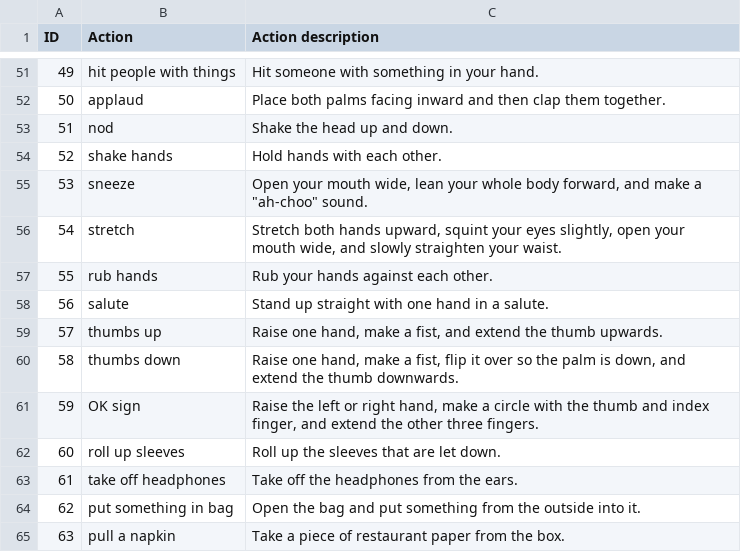
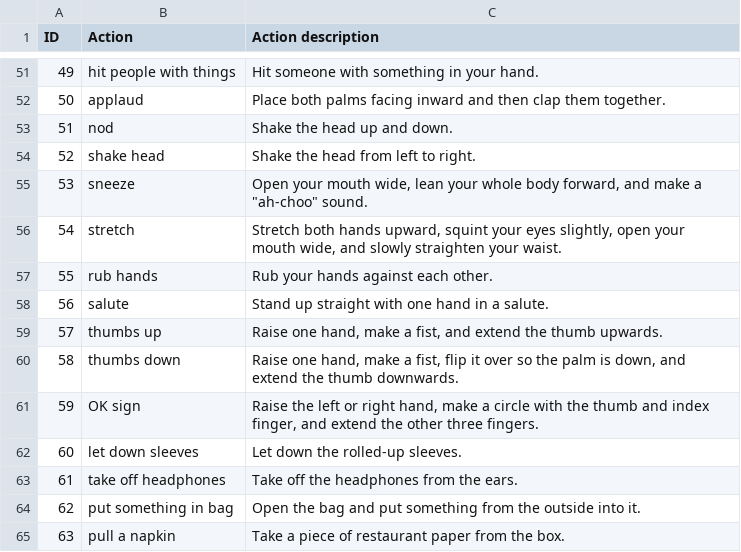
Before and after one commit to QiWang233/DailyDVS-200, a CSV file: resource/action_description.csv, drawn as a sheet; only a part is shown, gaps mark what is left out.

Commit message:
csv update

```diff
--- a/resource/action_description.csv
+++ b/resource/action_description.csv
@@ -53,3 +53,3 @@ ID,Action,Action description
 51,nod,Shake the head up and down.
-52,shake hands,Hold hands with each other.
+52,shake head,Shake the head from left to right.
 53,sneeze,"Open your mouth wide, lean your whole body forward, and make a ""ah-choo"" sound."
@@ -61,3 +61,3 @@ ID,Action,Action description
 59,OK sign,"Raise the left or right hand, make a circle with the thumb and index finger, and extend the other three fingers."
-60,roll up sleeves,Roll up the sleeves that are let down.
+60,let down sleeves,Let down the rolled-up sleeves.
 61,take off headphones,Take off the headphones from the ears.
```
